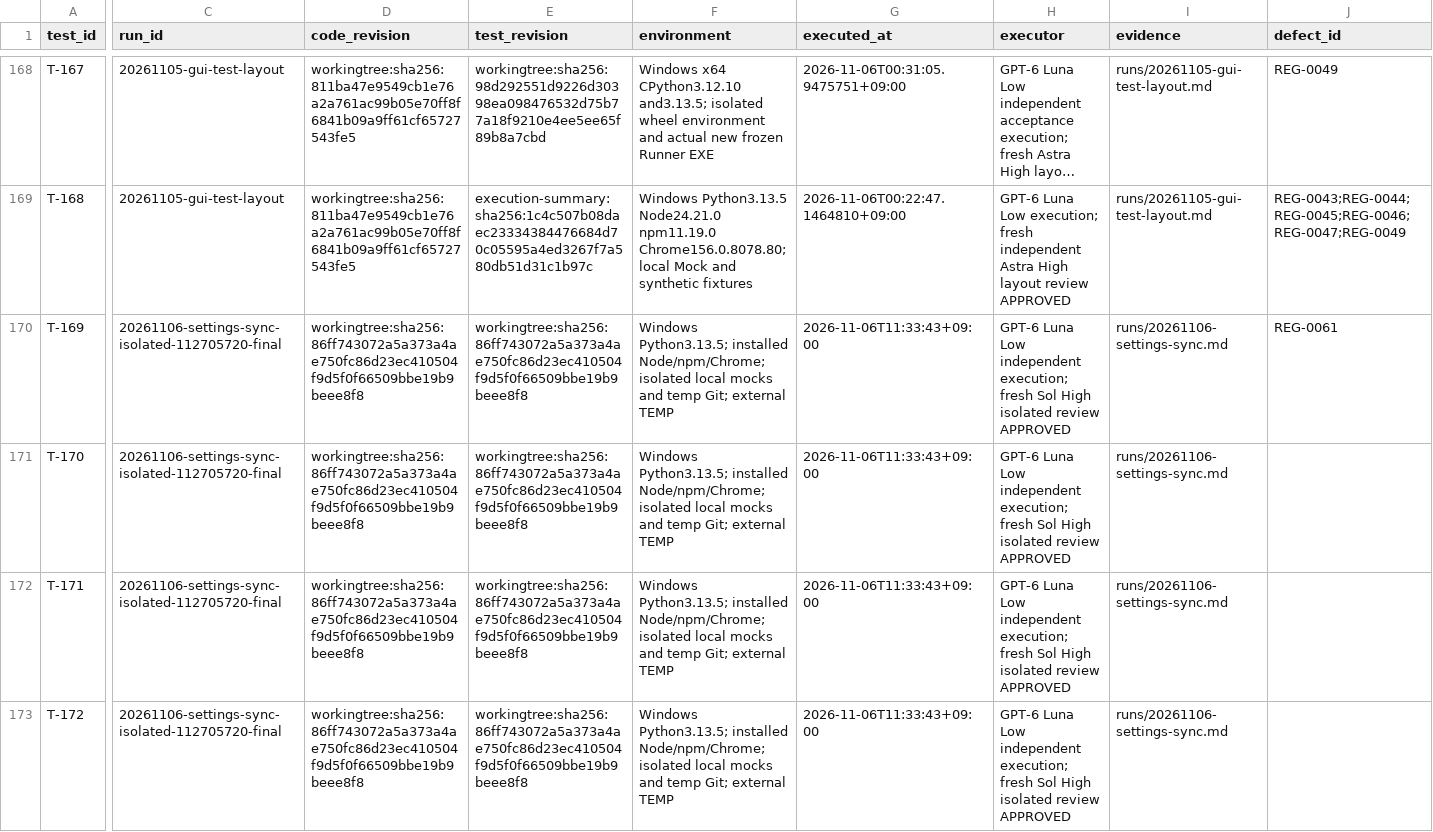
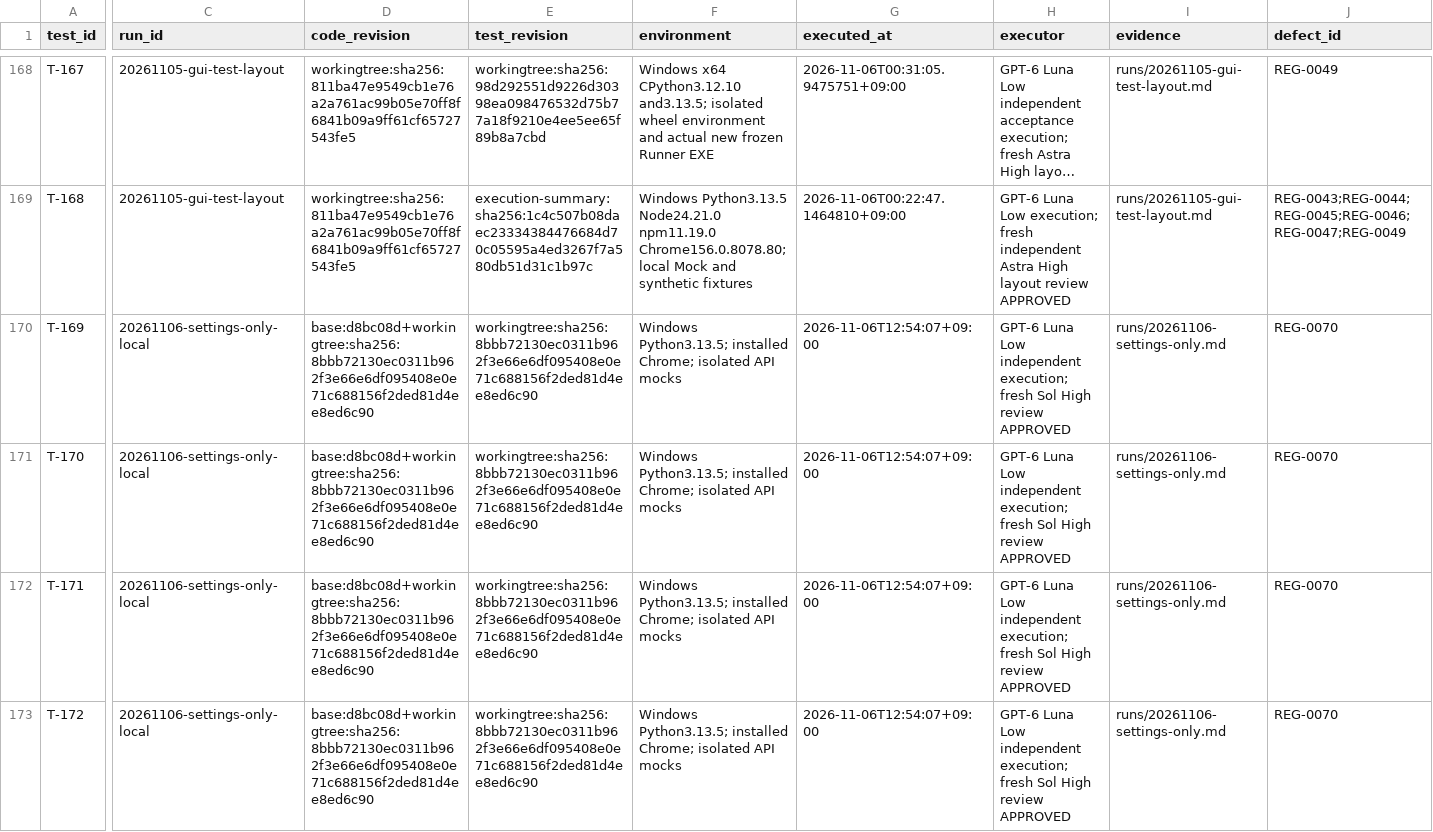
Before and after one commit to graycoral/bsp_os_upgrade_dashboard, a CSV file: docs/testing/TEST_RESULTS.csv, drawn as a sheet; only a part is shown, gaps mark what is left out; long unchanged cells end in …; the diff covers the shown part only; the diff names each change by its address in the sheet, - before the commit and + after, or states it on an @@ line.

Commit message:
Show only Test settings in the environment tab

```diff
--- a/docs/testing/TEST_RESULTS.csv
+++ b/docs/testing/TEST_RESULTS.csv
-C170:C173 (run_id): 20261106-settings-sync-isolated-112705720-final
+C170:C173 (run_id): 20261106-settings-only-local
-D170:D173 (code_revision): workingtree:sha256:86ff743072a5a373a4ae750fc86d23ec410504f9d5f0f66509bbe19b9beee8f8
+D170:D173 (code_revision): base:d8bc08d+workingtree:sha256:8bbb72130ec0311b962f3e66e6df095408e0e71c688156f2ded81d4ee8ed6c90
-E170:E173 (test_revision): workingtree:sha256:86ff743072a5a373a4ae750fc86d23ec410504f9d5f0f66509bbe19b9beee8f8
+E170:E173 (test_revision): workingtree:sha256:8bbb72130ec0311b962f3e66e6df095408e0e71c688156f2ded81d4ee8ed6c90
-F170:F173 (environment): …Python3.13.5; installed Node/npm/Chrome; isolated local mocks and temp Git; external TEMP
+F170:F173 (environment): …Python3.13.5; installed Chrome; isolated API mocks
-G170:G173 (executed_at): 2026-11-06T11:33:43+09:00
+G170:G173 (executed_at): 2026-11-06T12:54:07+09:00
-H170:H173 (executor): …Sol High isolated review APPROVED
+H170:H173 (executor): …Sol High review APPROVED
-I170:I173 (evidence): runs/20261106-settings-sync.md
+I170:I173 (evidence): runs/20261106-settings-only.md
-J170 (defect_id): REG-0061
+J170 (defect_id): REG-0070
-J171:J173 (defect_id): (empty)
+J171:J173 (defect_id): REG-0070
```
Also changed, not shown: 58 edited cells elsewhere in this file, 13 other files.
